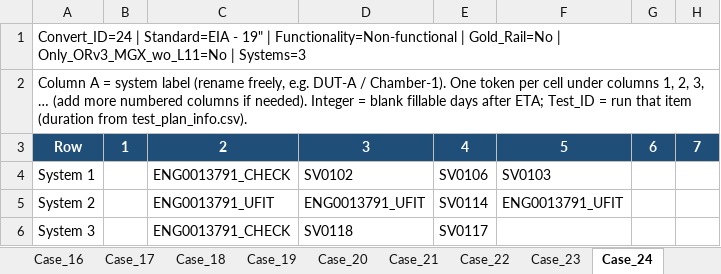
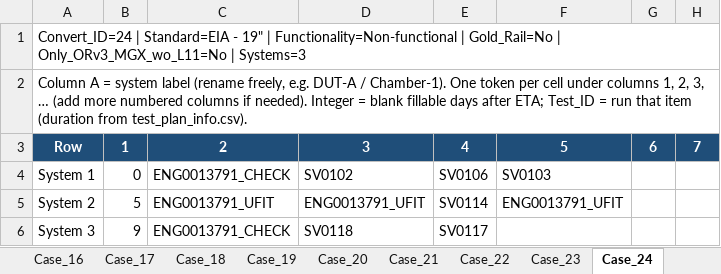
Before and after one commit to Victor-Kao/WTK_TestPlaner, an Excel workbook: data/ROSA/test_item_sequence_all_cases.xlsx, sheet Case_24, drawn as a sheet; only a part is shown; values as stored, in another font and other column widths than the file's, no borders; the diff names each change by its address in the sheet, - before the commit and + after, or states it on an @@ line.

```diff
--- a/data/ROSA/test_item_sequence_all_cases.xlsx (sheet Case_24)
+++ b/data/ROSA/test_item_sequence_all_cases.xlsx (sheet Case_24)
-B4: (empty)
+B4: 0
-B5: (empty)
+B5: 5
-B6: (empty)
+B6: 9
```
Also changed, not shown: sheet Case_30, sheet Case_36, sheet Case_35, sheet Case_29, sheet Case_32, sheet Case_26, 13 more sheets, 1 other file.
